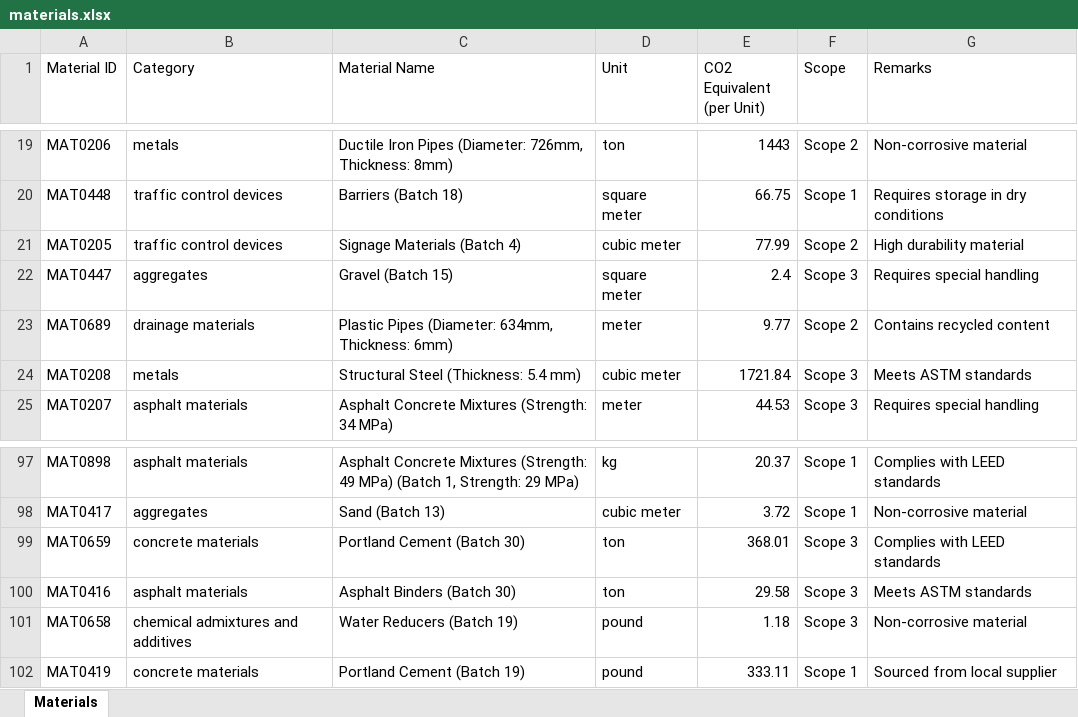
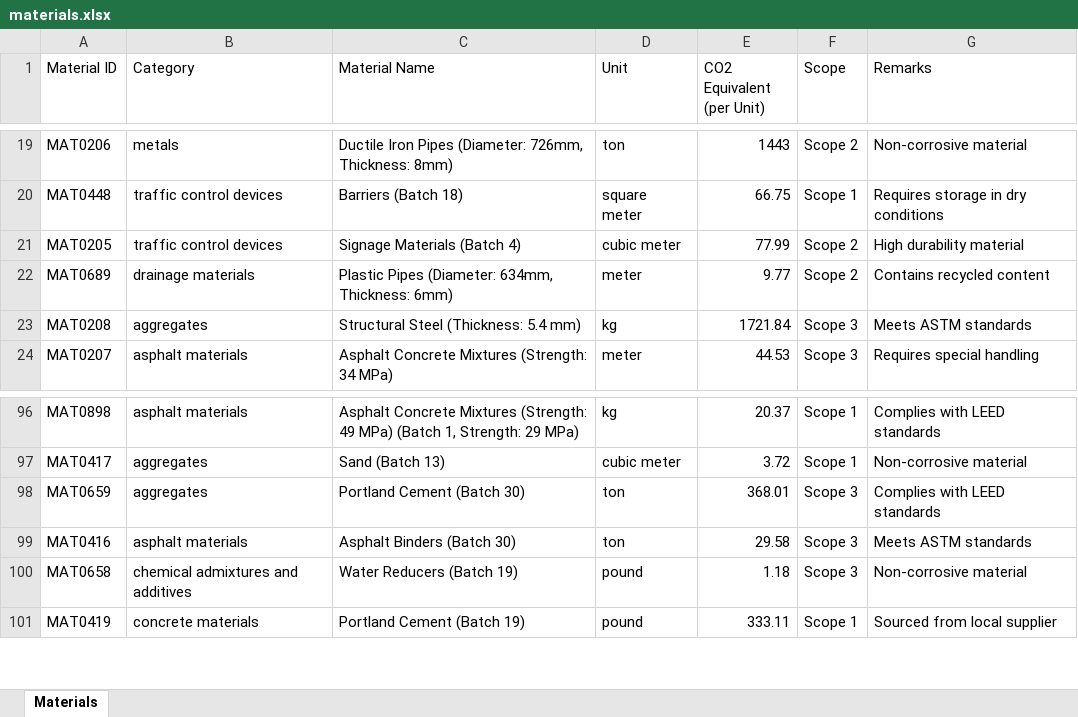
Before and after one commit to raickhr/roadConstructionGHGcalculator, an Excel workbook: materials.xlsx, sheet Materials, drawn as a sheet; only a part is shown, gaps mark what is left out; values as stored, in another font and other column widths than the file's, no borders; removed rows and columns are numbered as before the commit, all else as after; the diff names each change by its address in the sheet, - before the commit and + after, or states it on an @@ line.

```diff
--- a/materials.xlsx (sheet Materials)
+++ b/materials.xlsx (sheet Materials)
-row 22: MAT0447 | aggregates | Gravel (Batch 15) | square meter | 2.4 | Scope 3 | Requires special handling
-B23 (Category): metals
+B23 (Category): aggregates
-D23 (Unit): cubic meter
+D23 (Unit): kg
-B98 (Category): concrete materials
+B98 (Category): aggregates
```
Also changed, not shown: equipment.xlsx, fuel.xlsx, 8 other files.
